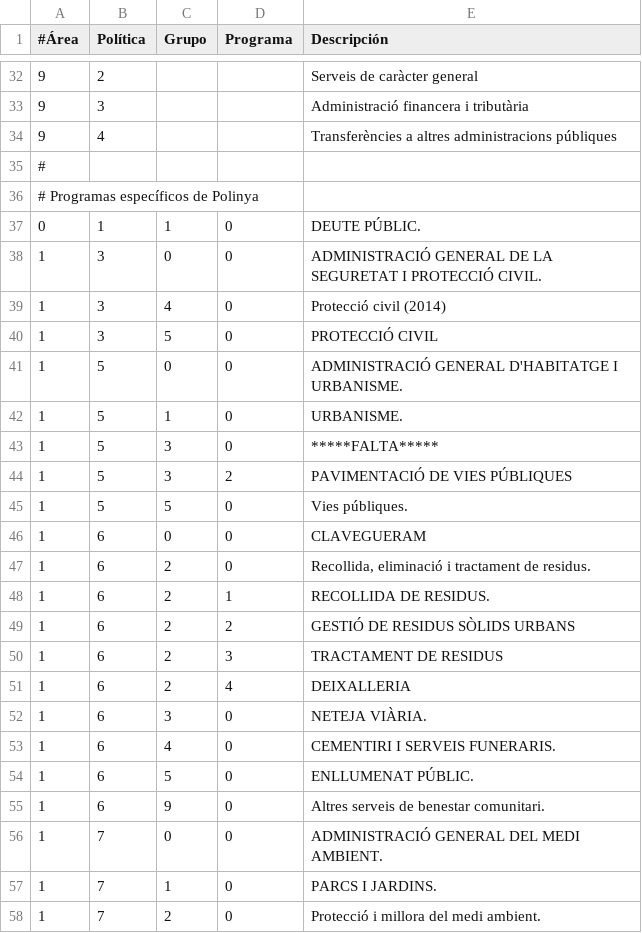
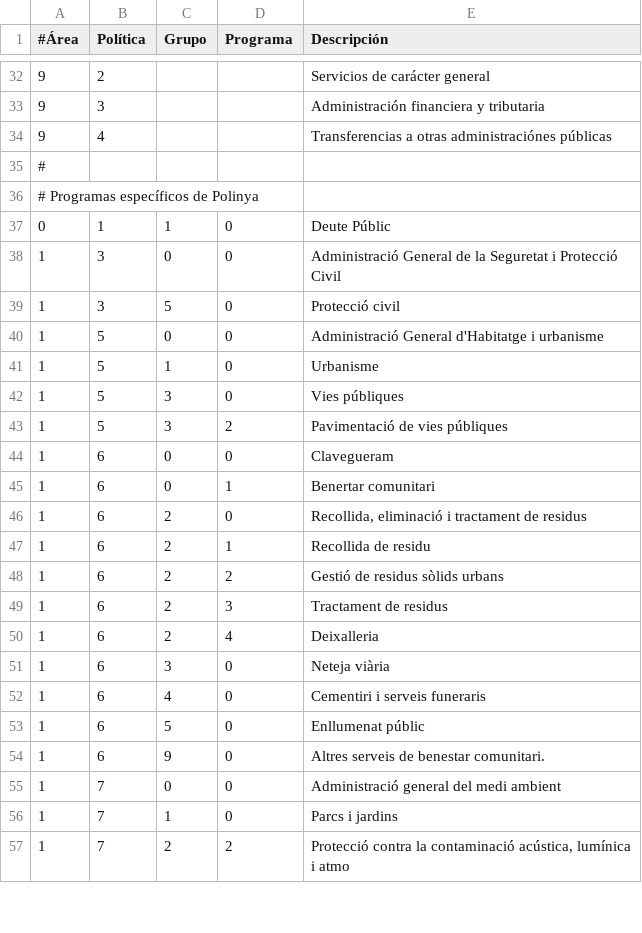
Before and after one commit to civio/presupuesto-polinya, a CSV file: data/es/areas_funcionales.csv, drawn as a sheet; only a part is shown, gaps mark what is left out; the diff covers the shown part only.

```diff
--- a/data/es/areas_funcionales.csv
+++ b/data/es/areas_funcionales.csv
@@ -32,27 +32,26 @@
-9,2,,,Serveis de caràcter general
-9,3,,,Administració financera i tributària
-9,4,,,Transferències a altres administracions públiques
+9,2,,,Servicios de carácter general
+9,3,,,Administración financiera y tributaria
+9,4,,,Transferencias a otras administraciónes públicas
 #
 # Programas específicos de Polinya
-0,1,1,0,DEUTE PÚBLIC.
-1,3,0,0,ADMINISTRACIÓ GENERAL DE LA SEGURETAT I PROTECCIÓ CIVIL.
-1,3,4,0,Protecció civil (2014)
-1,3,5,0,PROTECCIÓ CIVIL
-1,5,0,0,ADMINISTRACIÓ GENERAL D'HABITATGE I URBANISME.
-1,5,1,0,URBANISME.
-1,5,3,0,*****FALTA*****
-1,5,3,2,PAVIMENTACIÓ DE VIES PÚBLIQUES
-1,5,5,0,Vies públiques.
-1,6,0,0,CLAVEGUERAM
-1,6,2,0,"Recollida, eliminació i tractament de residus."
-1,6,2,1,RECOLLIDA DE RESIDUS.
-1,6,2,2,GESTIÓ DE RESIDUS SÒLIDS URBANS
-1,6,2,3,TRACTAMENT DE RESIDUS
-1,6,2,4,DEIXALLERIA
-1,6,3,0,NETEJA VIÀRIA.
-1,6,4,0,CEMENTIRI I SERVEIS FUNERARIS.
-1,6,5,0,ENLLUMENAT PÚBLIC.
+0,1,1,0,Deute Públic
+1,3,0,0,Administració General de la Seguretat i Protecció Civil
+1,3,5,0,Protecció civil
+1,5,0,0,Administració General d'Habitatge i urbanisme
+1,5,1,0,Urbanisme
+1,5,3,0,Vies públiques
+1,5,3,2,Pavimentació de vies públiques
+1,6,0,0,Clavegueram
+1,6,0,1,Benertar comunitari
+1,6,2,0,"Recollida, eliminació i tractament de residus"
+1,6,2,1,Recollida de residu
+1,6,2,2,Gestió de residus sòlids urbans
+1,6,2,3,Tractament de residus
+1,6,2,4,Deixalleria
+1,6,3,0,Neteja viària
+1,6,4,0,Cementiri i serveis funeraris
+1,6,5,0,Enllumenat públic
 1,6,9,0,Altres serveis de benestar comunitari.
-1,7,0,0,ADMINISTRACIÓ GENERAL DEL MEDI AMBIENT.
-1,7,1,0,PARCS I JARDINS.
-1,7,2,0,Protecció i millora del medi ambient.
+1,7,0,0,Administració general del medi ambient
+1,7,1,0,Parcs i jardins
+1,7,2,2,"Protecció contra la contaminació acústica, lumínica i atmo"
```
Also changed, not shown: 2 added rows, 8 removed rows and 63 edited cells elsewhere in this file, data/es/clasificacion_organica.csv.
